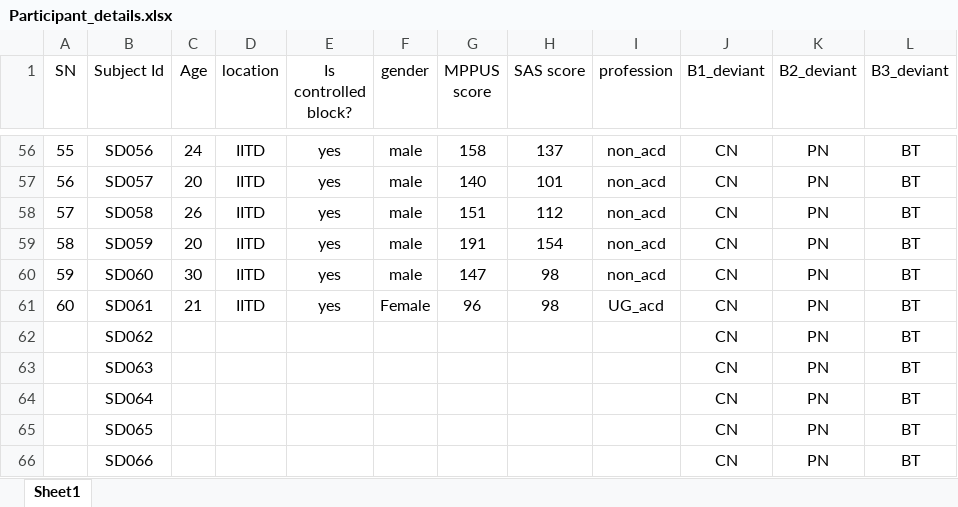
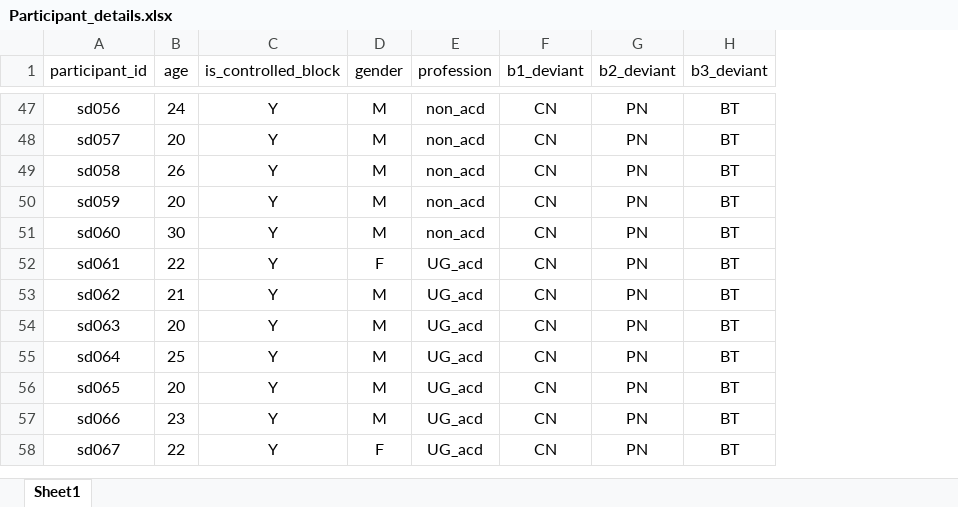
Before and after one commit to csndl-iitd/ecf-exp2-notif-mmn, an Excel workbook: data/Processed/Participant_details.xlsx, sheet Sheet1, drawn as a sheet; only a part is shown, gaps mark what is left out; values as stored, in another font and other column widths than the file's, no borders; removed rows and columns are numbered as before the commit, all else as after; the diff covers the shown part only; the diff names each change by its address in the sheet, - before the commit and + after, or states it on an @@ line.

```diff
--- a/data/Processed/Participant_details.xlsx (sheet Sheet1)
+++ b/data/Processed/Participant_details.xlsx (sheet Sheet1)
-column A (SN), rows 56-61: 55 | 56 | 57 | 58 | 59 | 60
-column B (Subject Id), rows 56-66: SD056 | SD057 | SD058 | SD059 | SD060 | SD061 | SD062 | SD063 | SD064 | SD065 | SD066
+column A (participant_id), rows 47-51: sd056 | sd057 | sd058 | sd059 | sd060; rows 53-58: sd062 | sd063 | sd064 | sd065 | sd066 | sd067
-column D (location), rows 56-61: all IITD
-column E (Is controlled block?), rows 56-61: all yes
+column C (is_controlled_block), rows 47-51: all Y; rows 53-58: all Y
-column G (MPPUS score), rows 56-61: 158 | 140 | 151 | 191 | 147 | 96
-column H (SAS score), rows 56-61: 137 | 101 | 112 | 154 | 98 | 98
-B1: Age
+B1: age
-F1: B1_deviant
+F1: b1_deviant
-G1: B2_deviant
+G1: b2_deviant
-H1: B3_deviant
+H1: b3_deviant
-D47:D51 (gender): male
+D47:D51 (gender): M
+row 52: sd061 | 22 | Y | F | UG_acd | CN | PN | BT
-D53 (gender): Female
+D53 (gender): M
-B54 (age): (empty)
+B54 (age): 20
-D54:D57 (gender): (empty)
+D54:D57 (gender): M
-E54:E58 (profession): (empty)
+E54:E58 (profession): UG_acd
-B55 (age): (empty)
+B55 (age): 25
-B56 (age): (empty)
+B56 (age): 20
-B57 (age): (empty)
+B57 (age): 23
-B58 (age): (empty)
+B58 (age): 22
-D58 (gender): (empty)
+D58 (gender): F
```
Also changed, not shown: 9 removed rows and 48 edited cells elsewhere in this sheet, 15 other files.
